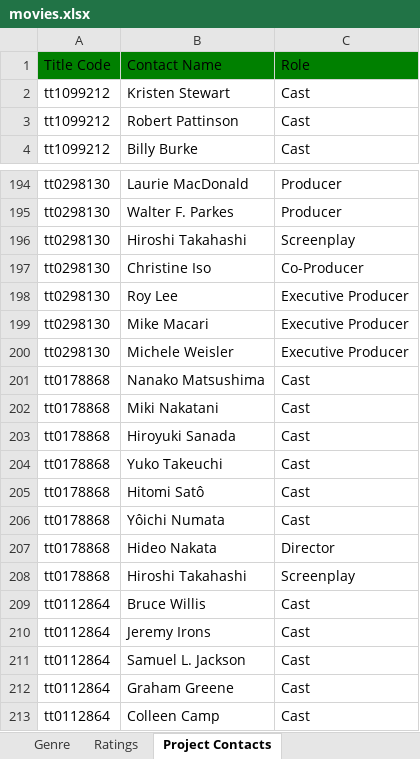
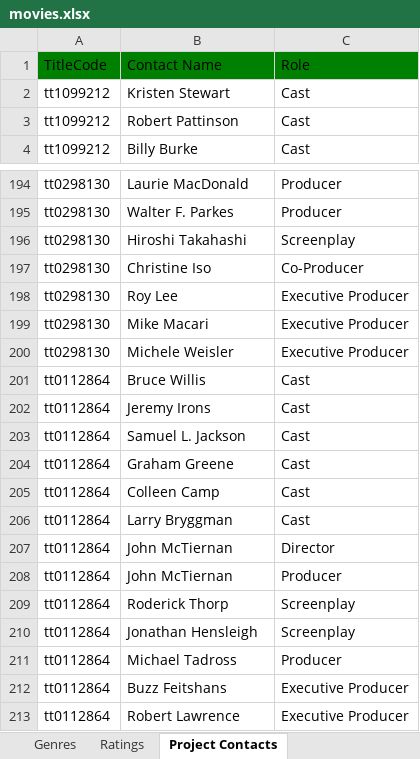
Before and after one commit to joshcreter/ft-tmdb, an Excel workbook: output/movies.xlsx, sheet Project Contacts, drawn as a sheet; only a part is shown, gaps mark what is left out; the shorter side is filled out with more unchanged rows; values as stored, in another font and other column widths than the file's, no borders; the diff names each change by its address in the sheet, - before the commit and + after, or states it on an @@ line.

```diff
--- a/output/movies.xlsx (sheet Project Contacts)
+++ b/output/movies.xlsx (sheet Project Contacts)
-sheet tab: Genre
+sheet tab: Genres
-A1: Title Code
+A1: TitleCode
-row 201: tt0178868 | Nanako Matsushima | Cast
-row 202: tt0178868 | Miki Nakatani | Cast
-row 203: tt0178868 | Hiroyuki Sanada | Cast
-row 204: tt0178868 | Yuko Takeuchi | Cast
-row 205: tt0178868 | Hitomi Satô | Cast
-row 206: tt0178868 | Yôichi Numata | Cast
-row 207: tt0178868 | Hideo Nakata | Director
-row 208: tt0178868 | Hiroshi Takahashi | Screenplay
```
Also changed, not shown: sheet Title, sheet Ratings, sheet Countries of Origin, sheet Genres, sheet Applications, other sheet tabs, output/Star Trek Deep Space Nine.xlsx, 28 other files.
